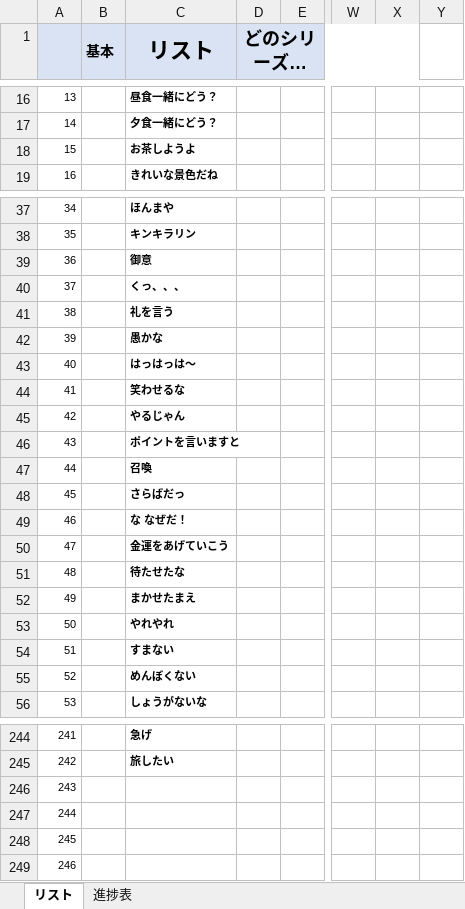
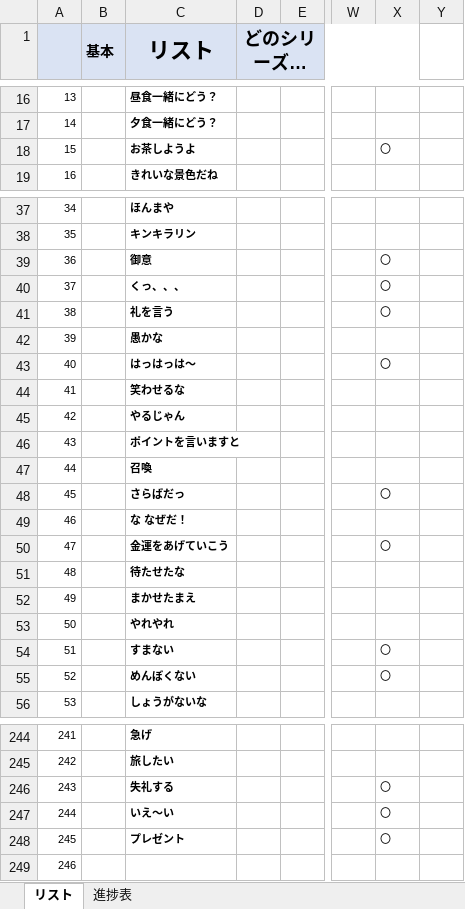
Before and after one commit to picky-web/line, an Excel workbook: LINE/シリーズごとのリスト.xlsx, sheet リスト, drawn as a sheet; only a part is shown, gaps mark what is left out; long unchanged cells end in …; values as stored, in another font and other column widths than the file's, no borders; the diff covers the shown part only; the diff names each change by its address in the sheet, - before the commit and + after, or states it on an @@ line.

Commit message:
リスト編集

```diff
--- a/LINE/シリーズごとのリスト.xlsx (sheet リスト)
+++ b/LINE/シリーズごとのリスト.xlsx (sheet リスト)
-X18: (empty)
+X18: 〇
-X39:X41: (empty)
+X39:X41: 〇
-X43: (empty)
+X43: 〇
-X48: (empty)
+X48: 〇
-X50: (empty)
+X50: 〇
-X54:X55: (empty)
+X54:X55: 〇
-C246 (リスト): (empty)
+C246 (リスト): 失礼する
-X246:X248: (empty)
+X246:X248: 〇
-C247 (リスト): (empty)
+C247 (リスト): いえ～い
-C248 (リスト): (empty)
+C248 (リスト): プレゼント
```
Also changed, not shown: 28 edited cells elsewhere in this sheet.
